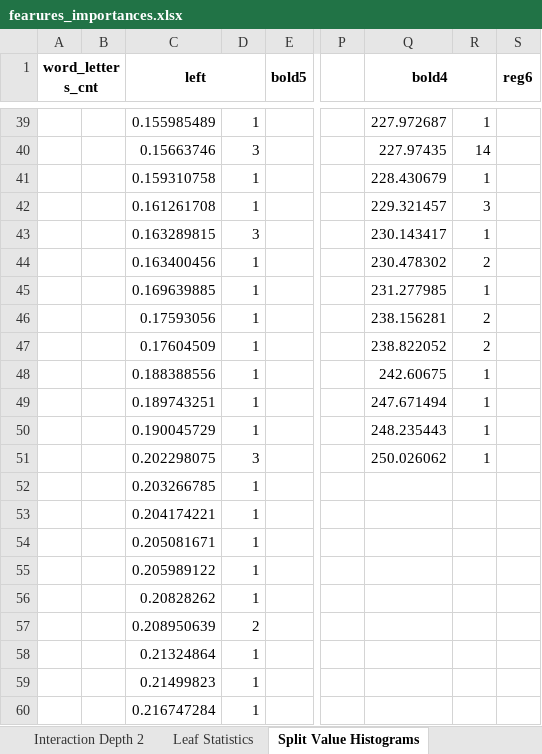
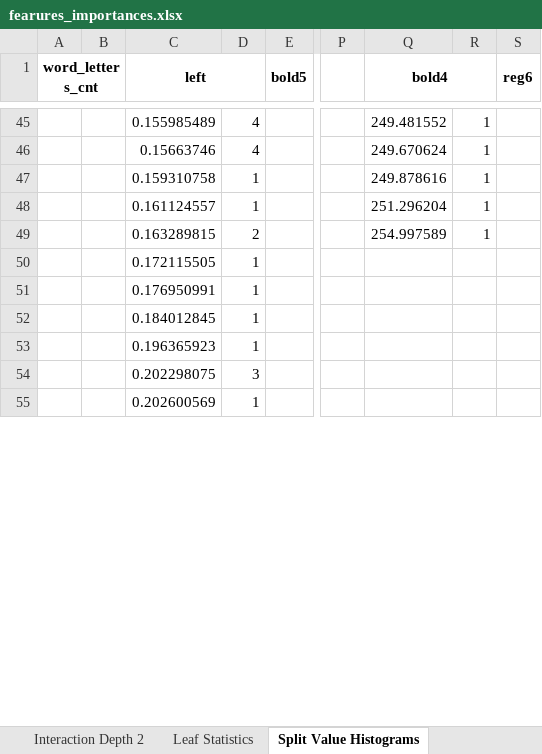
Before and after one commit to NastyBoget/document_structure_extraction, an Excel workbook: fearures_importances.xlsx, sheet Split Value Histograms, drawn as a sheet; only a part is shown, gaps mark what is left out; values as stored, in another font and other column widths than the file's, no borders; removed rows and columns are numbered as before the commit, all else as after; rows hold the shown columns only; the diff covers the shown part only; the diff names each change by its address in the sheet, - before the commit and + after, or states it on an @@ line.

```diff
--- a/fearures_importances.xlsx (sheet Split Value Histograms)
+++ b/fearures_importances.xlsx (sheet Split Value Histograms)
-D45: 1
+D45: 4
-Q45 (bold4): 227.972687
+Q45 (bold4): 249.481552
-D46: 3
+D46: 4
-Q46 (bold4): 227.97435
+Q46 (bold4): 249.670624
-R46: 14
+R46: 1
-Q47 (bold4): 228.430679
+Q47 (bold4): 249.878616
-row 42:  |  | 0.161261708 | 1 |  |  | 229.321457 | 3
+row 48:  |  | 0.161124557 | 1 |  |  | 251.296204 | 1
-D49: 3
+D49: 2
-Q49 (bold4): 230.143417
+Q49 (bold4): 254.997589
-row 44:  |  | 0.163400456 | 1 |  |  | 230.478302 | 2
-row 45:  |  | 0.169639885 | 1 |  |  | 231.277985 | 1
-row 46:  |  | 0.17593056 | 1 |  |  | 238.156281 | 2
-row 47:  |  | 0.17604509 | 1 |  |  | 238.822052 | 2
-row 48:  |  | 0.188388556 | 1 |  |  | 242.60675 | 1
-row 49:  |  | 0.189743251 | 1 |  |  | 247.671494 | 1
-row 50:  |  | 0.190045729 | 1 |  |  | 248.235443 | 1
+row 50:  |  | 0.172115505 | 1
+row 51:  |  | 0.176950991 | 1
+row 52:  |  | 0.184012845 | 1
+row 53:  |  | 0.196365923 | 1
-Q54 (bold4): 250.026062
+Q54 (bold4): (empty)
-R54: 1
+R54: (empty)
-C55 (left): 0.203266785
+C55 (left): 0.202600569
-row 53:  |  | 0.204174221 | 1
-row 54:  |  | 0.205081671 | 1
-row 55:  |  | 0.205989122 | 1
-row 56:  |  | 0.20828262 | 1
-row 57:  |  | 0.208950639 | 2
-row 58:  |  | 0.21324864 | 1
-row 59:  |  | 0.21499823 | 1
-row 60:  |  | 0.216747284 | 1
```
Also changed, not shown: 30 added rows, 17 removed rows and 107 edited cells elsewhere in this sheet, sheet Interaction Depth 0, sheet Interaction Depth 1, sheet Interaction Depth 2, sheet Leaf Statistics, 7 other files.
